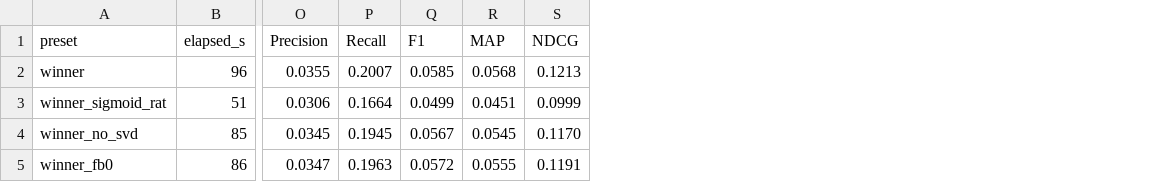
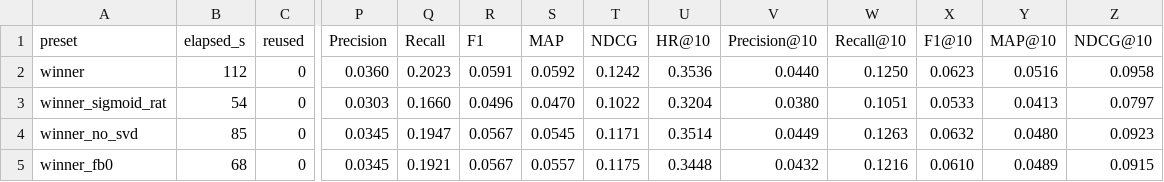
Before and after one commit to beckyhsuxp/RA-GARK, a CSV file: Code/ablation_results_paper.csv, drawn as a sheet; only a part is shown, gaps mark what is left out; addresses are those after the commit; the diff covers the shown part only; the diff names each change by its address in the sheet, - before the commit and + after, or states it on an @@ line.

Commit message:
paper: refresh ablation results table

```diff
--- a/Code/ablation_results_paper.csv
+++ b/Code/ablation_results_paper.csv
+column C (reused), rows 2-5: all 0
+column U (HR@10), rows 2-5: 0.3536 | 0.3204 | 0.3514 | 0.3448
+column V (Precision@10), rows 2-5: 0.0440 | 0.0380 | 0.0449 | 0.0432
+column W (Recall@10), rows 2-5: 0.1250 | 0.1051 | 0.1263 | 0.1216
+column X (F1@10), rows 2-5: 0.0623 | 0.0533 | 0.0632 | 0.0610
+column Y (MAP@10), rows 2-5: 0.0516 | 0.0413 | 0.0480 | 0.0489
+column Z (NDCG@10), rows 2-5: 0.0958 | 0.0797 | 0.0923 | 0.0915
-B2 (elapsed_s): 96
+B2 (elapsed_s): 112
-P2 (Precision): 0.0355
+P2 (Precision): 0.0360
-Q2 (Recall): 0.2007
+Q2 (Recall): 0.2023
-R2 (F1): 0.0585
+R2 (F1): 0.0591
-S2 (MAP): 0.0568
+S2 (MAP): 0.0592
-T2 (NDCG): 0.1213
+T2 (NDCG): 0.1242
-B3 (elapsed_s): 51
+B3 (elapsed_s): 54
-P3 (Precision): 0.0306
+P3 (Precision): 0.0303
-Q3 (Recall): 0.1664
+Q3 (Recall): 0.1660
-R3 (F1): 0.0499
+R3 (F1): 0.0496
-S3 (MAP): 0.0451
+S3 (MAP): 0.0470
-T3 (NDCG): 0.0999
+T3 (NDCG): 0.1022
-Q4 (Recall): 0.1945
+Q4 (Recall): 0.1947
-T4 (NDCG): 0.1170
+T4 (NDCG): 0.1171
-B5 (elapsed_s): 86
+B5 (elapsed_s): 68
-P5 (Precision): 0.0347
+P5 (Precision): 0.0345
-Q5 (Recall): 0.1963
+Q5 (Recall): 0.1921
-R5 (F1): 0.0572
+R5 (F1): 0.0567
-S5 (MAP): 0.0555
+S5 (MAP): 0.0557
-T5 (NDCG): 0.1191
+T5 (NDCG): 0.1175
```
Also changed, not shown: 25 edited cells elsewhere in this file.
